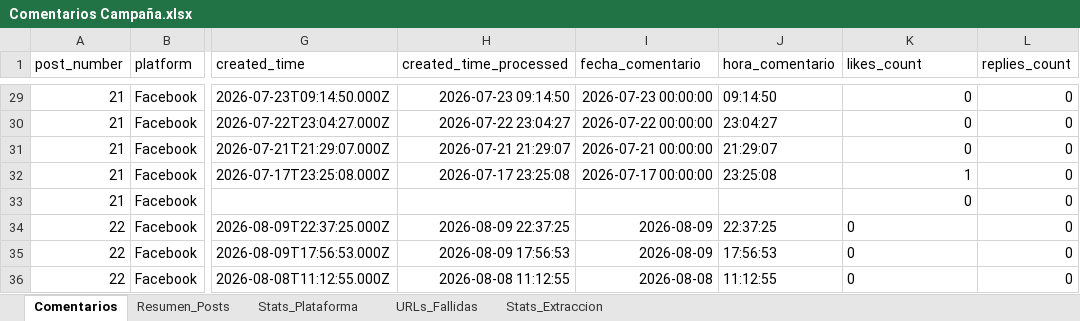
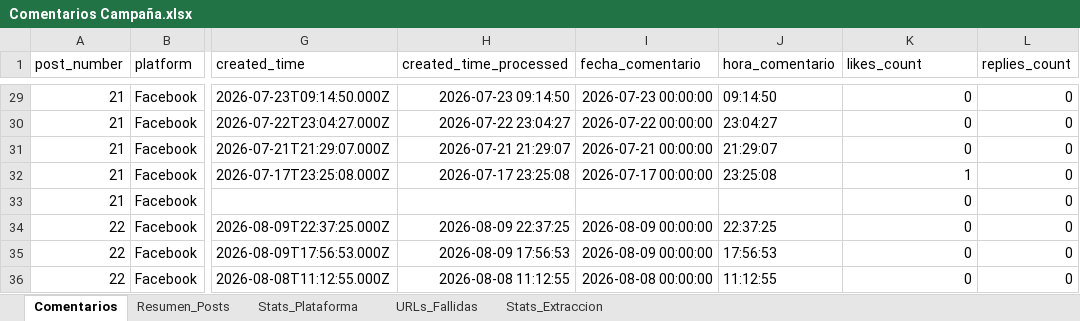
Before and after one commit to sociallisteningalpina-lang/Emochis, an Excel workbook: Comentarios Campaña.xlsx, sheet Comentarios, drawn as a sheet; only a part is shown, gaps mark what is left out; values as stored, in another font and other column widths than the file's, no borders; the diff covers the shown part only; the diff names each change by its address in the sheet, - before the commit and + after, or states it on an @@ line.

```diff
--- a/Comentarios Campaña.xlsx (sheet Comentarios)
+++ b/Comentarios Campaña.xlsx (sheet Comentarios)
-I34:I35 (fecha_comentario): 2026-08-09
+I34:I35 (fecha_comentario): 2026-08-09 00:00:00
-K34:K36 alignment: left
+K34:K36 alignment: right
-I36 (fecha_comentario): 2026-08-08
+I36 (fecha_comentario): 2026-08-08 00:00:00
```
Also changed, not shown: 4 added rows, 10 edited cells and cell formats elsewhere in this sheet, sheet Stats_Plataforma, sheet Resumen_Posts, 1 other file.
